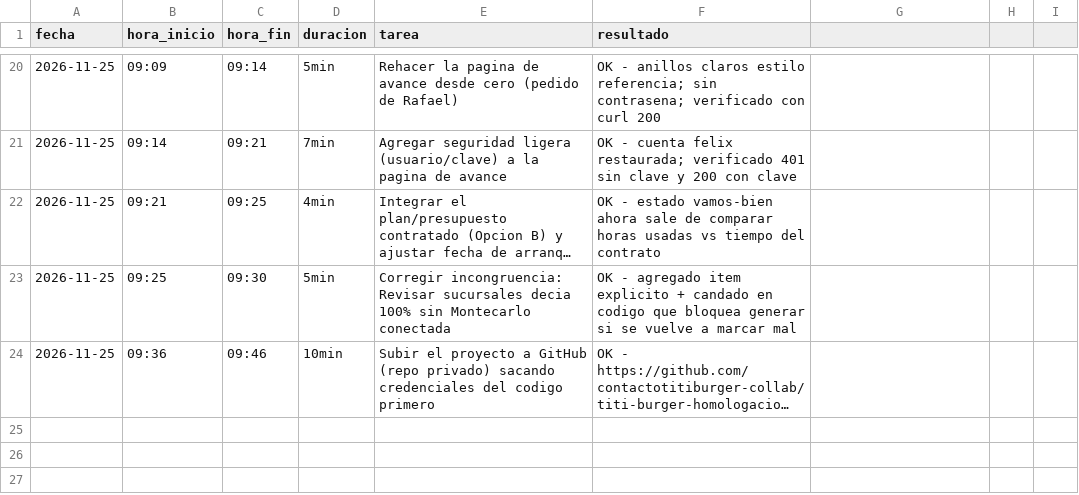
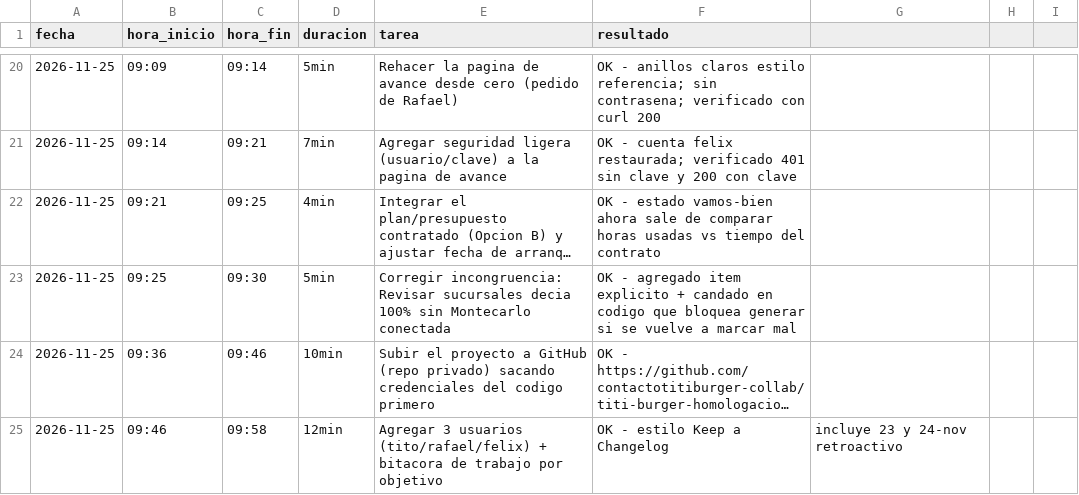
Before and after one commit to contactotitiburger-collab/titi-burger-homologacion-sr, a CSV file: registro_actividad.csv, drawn as a sheet; only a part is shown, gaps mark what is left out; long unchanged cells end in …; the diff names each change by its address in the sheet, - before the commit and + after, or states it on an @@ line.

Commit message:
Agregar bitacora de trabajo por objetivo (estilo Keep a Changelog)
Solo registra hitos reales, no cada tarea del dia a dia (eso vive en
registro_actividad.csv). Incluye retroactivo el 23 y 24 de noviembre.

Co-Authored-By: Tito <noreply@titiburger.mx>

```diff
--- a/registro_actividad.csv
+++ b/registro_actividad.csv
+row 25: 2026-11-25 | 09:46 | 09:58 | 12min | Agregar 3 usuarios (tito/rafael/felix) + bitacora de trabajo por objetivo | OK - estilo Keep a Changelog | incluye 23 y 24-nov retroactivo
```
Also changed, not shown: 3 other files.
